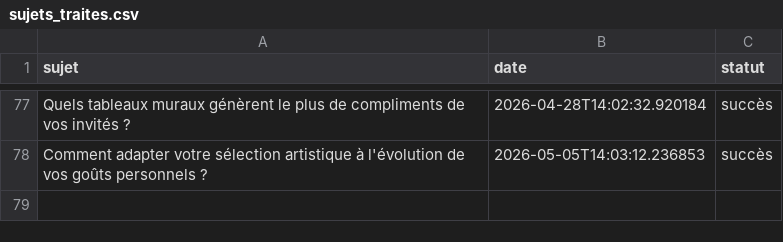
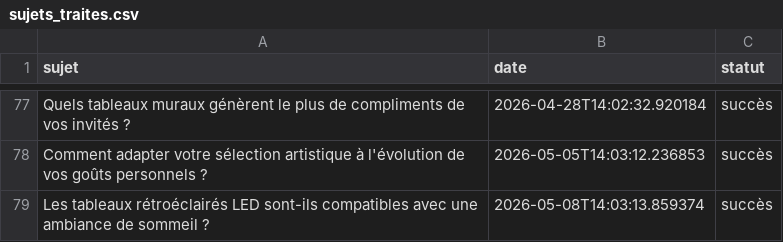
Before and after one commit to Metalosmose21/Chambre-2, a CSV file: sujets_traites.csv, drawn as a sheet; only a part is shown, gaps mark what is left out; the diff names each change by its address in the sheet, - before the commit and + after, or states it on an @@ line.

```diff
--- a/sujets_traites.csv
+++ b/sujets_traites.csv
+row 79: Les tableaux rétroéclairés LED sont-ils compatibles avec une ambiance de sommeil ? | 2026-05-08T14:03:13.859374 | succès
```
Also changed, not shown: sujets.csv.
